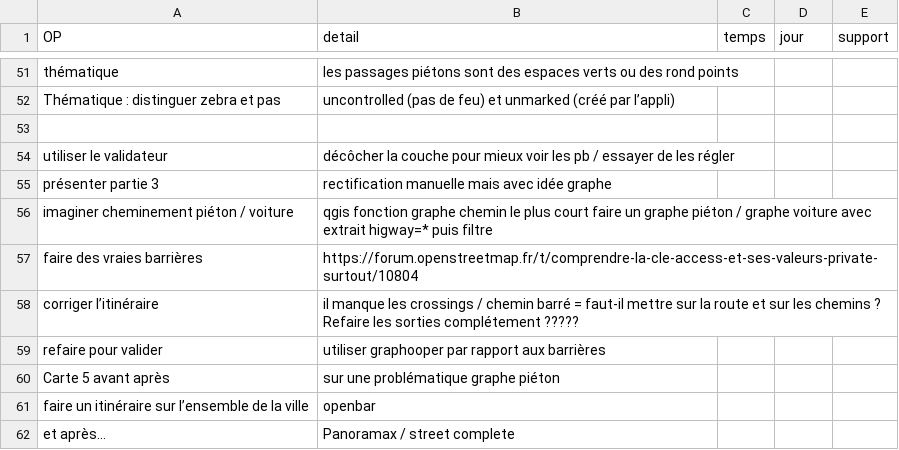
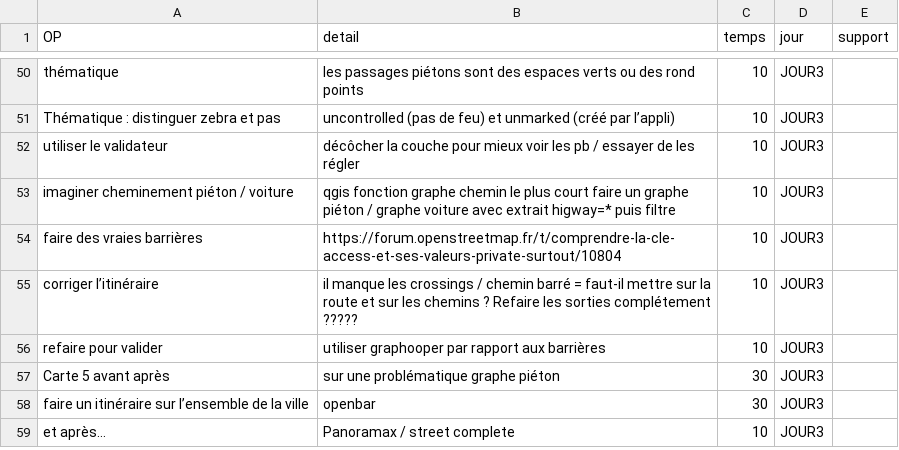
Before and after one commit to beababa/coursP8, a CSV file: data/tps.csv, drawn as a sheet; only a part is shown, gaps mark what is left out; removed rows and columns are numbered as before the commit, all else as after; the diff covers the shown part only; the diff names each change by its address in the sheet, - before the commit and + after, or states it on an @@ line.

```diff
--- a/data/tps.csv
+++ b/data/tps.csv
-C50:C51 (temps): (empty)
+C50:C51 (temps): 10
-D50:D51 (jour): (empty)
+D50:D51 (jour): JOUR3
-row 53: (empty)
-C52 (temps): (empty)
+C52 (temps): 10
-D52 (jour): (empty)
+D52 (jour): JOUR3
-row 55: présenter partie 3 | rectification manuelle mais avec idée graphe
-C53:C56 (temps): (empty)
+C53:C56 (temps): 10
-D53:D59 (jour): (empty)
+D53:D59 (jour): JOUR3
-C57:C58 (temps): (empty)
+C57:C58 (temps): 30
-C59 (temps): (empty)
+C59 (temps): 10
```
Also changed, not shown: 8 added rows, 9 removed rows and 58 edited cells elsewhere in this file, 16 other files.
